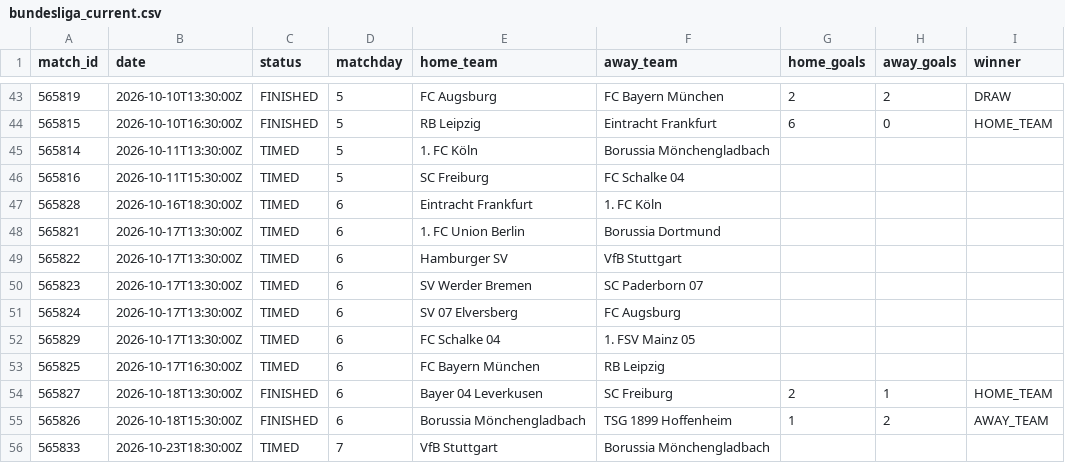
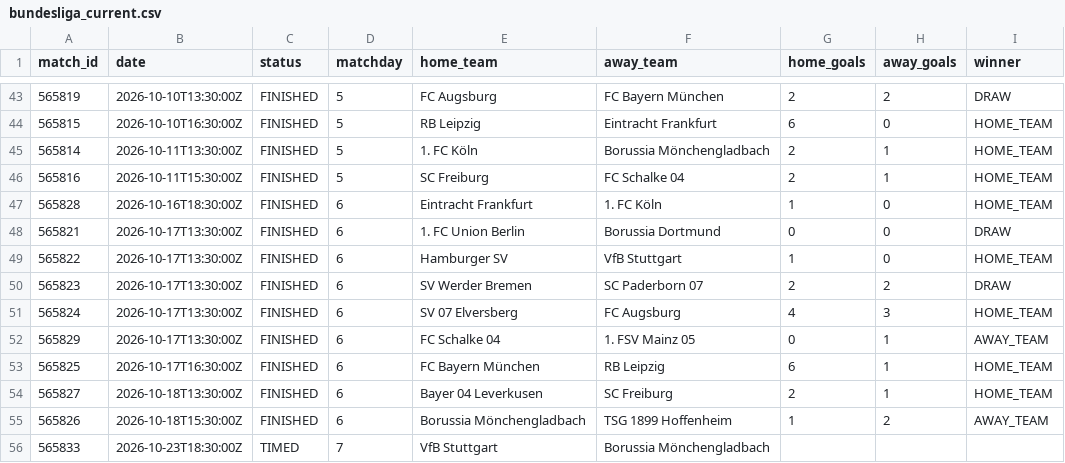
Before and after one commit to kothetsoe11878-bet/analysis-football-bot, a CSV file: data/results/bundesliga_current.csv, drawn as a sheet; only a part is shown, gaps mark what is left out.

```diff
--- a/data/results/bundesliga_current.csv
+++ b/data/results/bundesliga_current.csv
@@ -44,11 +44,11 @@
 565815,2026-10-10T16:30:00Z,FINISHED,5,RB Leipzig,Eintracht Frankfurt,6,0,HOME_TEAM
-565814,2026-10-11T13:30:00Z,TIMED,5,1. FC Köln,Borussia Mönchengladbach,,,
-565816,2026-10-11T15:30:00Z,TIMED,5,SC Freiburg,FC Schalke 04,,,
-565828,2026-10-16T18:30:00Z,TIMED,6,Eintracht Frankfurt,1. FC Köln,,,
-565821,2026-10-17T13:30:00Z,TIMED,6,1. FC Union Berlin,Borussia Dortmund,,,
-565822,2026-10-17T13:30:00Z,TIMED,6,Hamburger SV,VfB Stuttgart,,,
-565823,2026-10-17T13:30:00Z,TIMED,6,SV Werder Bremen,SC Paderborn 07,,,
-565824,2026-10-17T13:30:00Z,TIMED,6,SV 07 Elversberg,FC Augsburg,,,
-565829,2026-10-17T13:30:00Z,TIMED,6,FC Schalke 04,1. FSV Mainz 05,,,
-565825,2026-10-17T16:30:00Z,TIMED,6,FC Bayern München,RB Leipzig,,,
+565814,2026-10-11T13:30:00Z,FINISHED,5,1. FC Köln,Borussia Mönchengladbach,2,1,HOME_TEAM
+565816,2026-10-11T15:30:00Z,FINISHED,5,SC Freiburg,FC Schalke 04,2,1,HOME_TEAM
+565828,2026-10-16T18:30:00Z,FINISHED,6,Eintracht Frankfurt,1. FC Köln,1,0,HOME_TEAM
+565821,2026-10-17T13:30:00Z,FINISHED,6,1. FC Union Berlin,Borussia Dortmund,0,0,DRAW
+565822,2026-10-17T13:30:00Z,FINISHED,6,Hamburger SV,VfB Stuttgart,1,0,HOME_TEAM
+565823,2026-10-17T13:30:00Z,FINISHED,6,SV Werder Bremen,SC Paderborn 07,2,2,DRAW
+565824,2026-10-17T13:30:00Z,FINISHED,6,SV 07 Elversberg,FC Augsburg,4,3,HOME_TEAM
+565829,2026-10-17T13:30:00Z,FINISHED,6,FC Schalke 04,1. FSV Mainz 05,0,1,AWAY_TEAM
+565825,2026-10-17T16:30:00Z,FINISHED,6,FC Bayern München,RB Leipzig,6,1,HOME_TEAM
 565827,2026-10-18T13:30:00Z,FINISHED,6,Bayer 04 Leverkusen,SC Freiburg,2,1,HOME_TEAM
```
